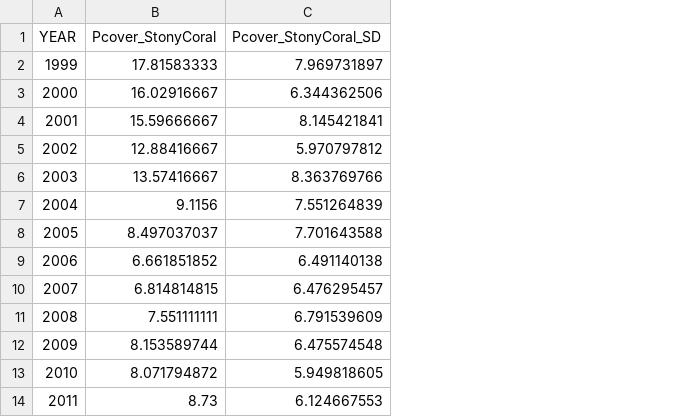
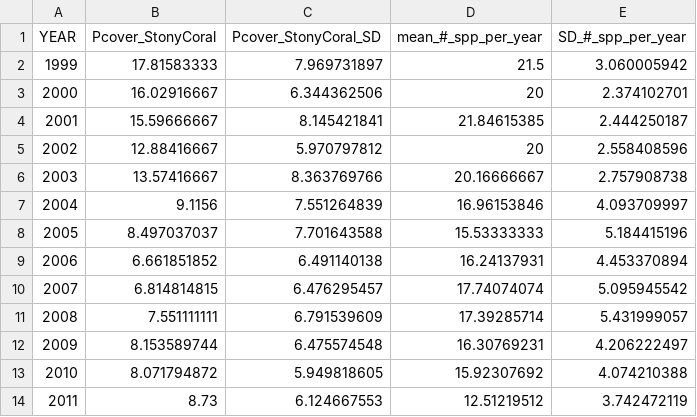
Before and after one commit to Gulf-IEA/Gulf-ESR, a CSV file: data/unformatted/2025_STONYCORAL.csv, drawn as a sheet; only a part is shown; the diff names each change by its address in the sheet, - before the commit and + after, or states it on an @@ line.

```diff
--- a/data/unformatted/2025_STONYCORAL.csv
+++ b/data/unformatted/2025_STONYCORAL.csv
+column D (mean_#_spp_per_year), rows 2-14: 21.5 | 20 | 21.84615385 | 20 | 20.16666667 | 16.96153846 | 15.53333333 | 16.24137931 | 17.74074074 | 17.39285714 | 16.30769231 | 15.92307692 | 12.51219512
+column E (SD_#_spp_per_year), rows 2-14: 3.060005942 | 2.374102701 | 2.444250187 | 2.558408596 | 2.757908738 | 4.093709997 | 5.184415196 | 4.453370894 | 5.095945542 | 5.431999057 | 4.206222497 | 4.074210388 | 3.742472119
```
Also changed, not shown: data/formatted/formatted_csvs/Coral_EFGB_formatted.csv, data/formatted/formatted_csvs/Coral_WFGB_formatted.csv, 12 other files.
